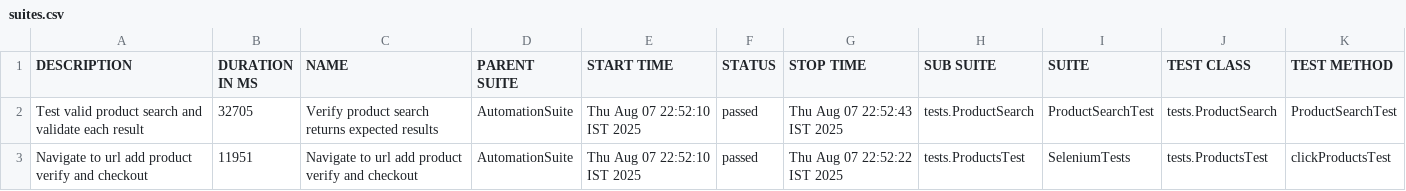
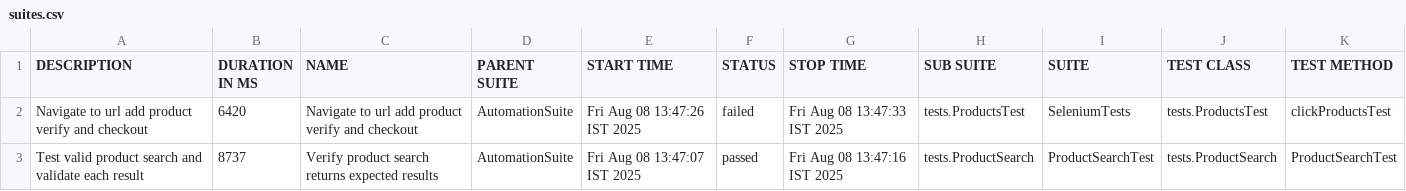
Before and after one commit to Rishu1993/selenium-java-automation-practice, a CSV file: allure-report/data/suites.csv, drawn as a sheet.

Commit message:
addedSummaryReportAndScreenshotOnFailure

```diff
--- a/allure-report/data/suites.csv
+++ b/allure-report/data/suites.csv
@@ -1,3 +1,3 @@
 "DESCRIPTION","DURATION IN MS","NAME","PARENT SUITE","START TIME","STATUS","STOP TIME","SUB SUITE","SUITE","TEST CLASS","TEST METHOD"
-"Test valid product search and validate each result","32705","Verify product search returns expected results","AutomationSuite","Thu Aug 07 22:52:10 IST 2025","passed","Thu Aug 07 22:52:43 IST 2025","tests.ProductSearch","ProductSearchTest","tests.ProductSearch","ProductSearchTest"
-"Navigate to url add product verify and checkout","11951","Navigate to url add product verify and checkout","AutomationSuite","Thu Aug 07 22:52:10 IST 2025","passed","Thu Aug 07 22:52:22 IST 2025","tests.ProductsTest","SeleniumTests","tests.ProductsTest","clickProductsTest"
+"Navigate to url add product verify and checkout","6420","Navigate to url add product verify and checkout","AutomationSuite","Fri Aug 08 13:47:26 IST 2025","failed","Fri Aug 08 13:47:33 IST 2025","tests.ProductsTest","SeleniumTests","tests.ProductsTest","clickProductsTest"
+"Test valid product search and validate each result","8737","Verify product search returns expected results","AutomationSuite","Fri Aug 08 13:47:07 IST 2025","passed","Fri Aug 08 13:47:16 IST 2025","tests.ProductSearch","ProductSearchTest","tests.ProductSearch","ProductSearchTest"
```
Also changed, not shown: allure-report/data/behaviors.csv, 58 other files.
